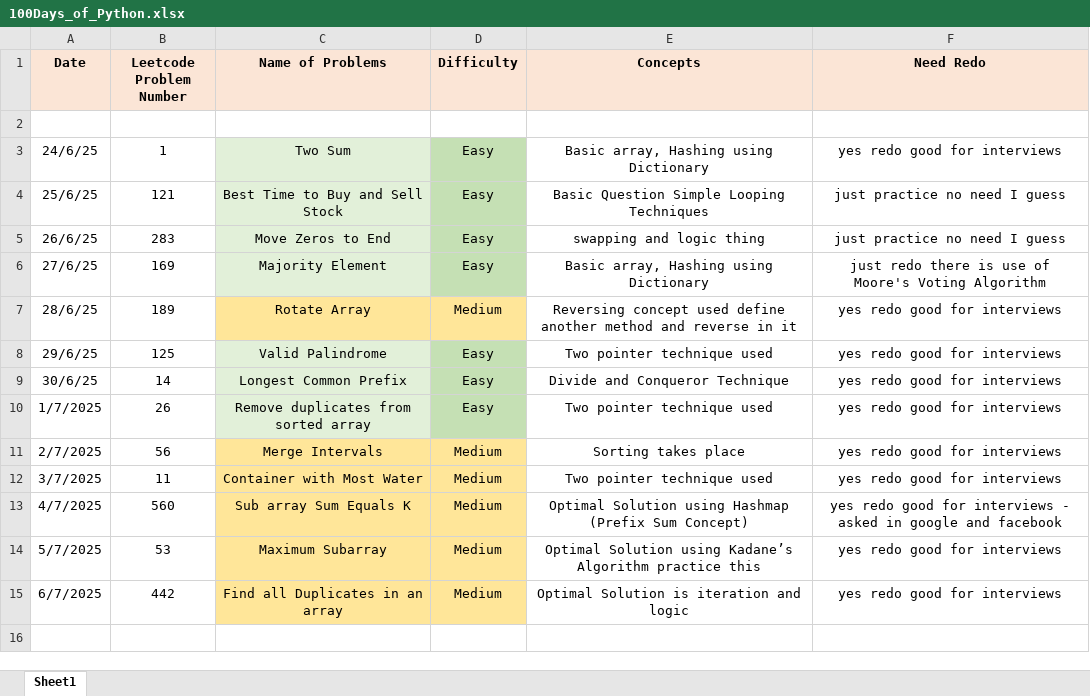
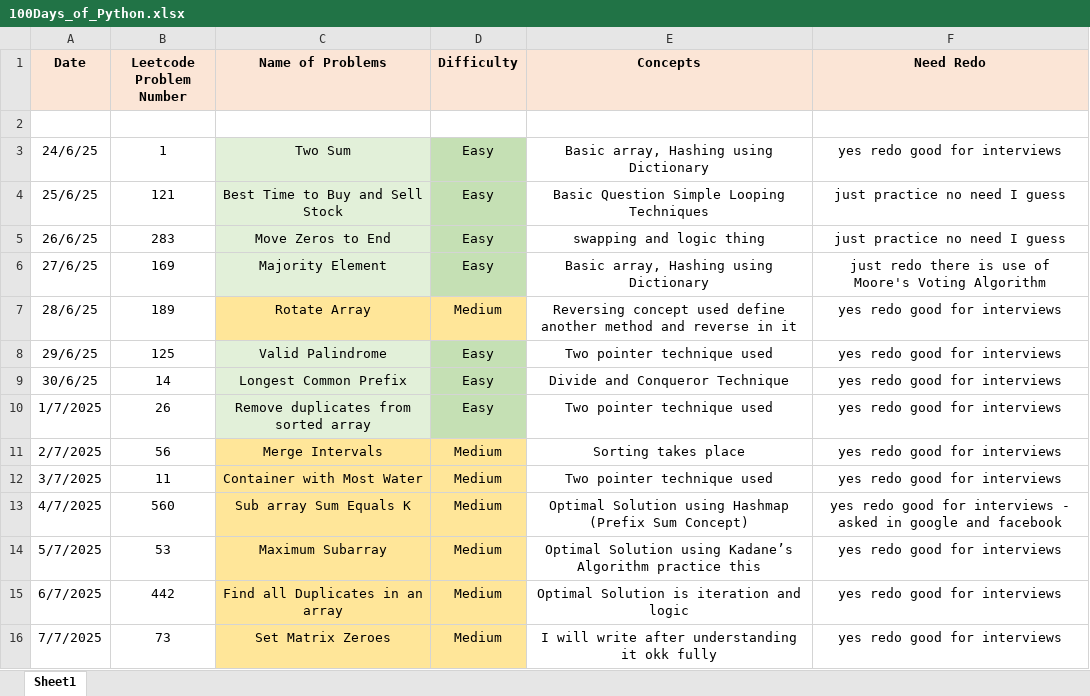
Before and after one commit to ayushlingayat/Python_100DaysofCode, an Excel workbook: 100Days_of_Python.xlsx, sheet Sheet1, drawn as a sheet; values as stored, in another font and other column widths than the file's, no borders; the diff names each change by its address in the sheet, - before the commit and + after, or states it on an @@ line.

Commit message:
100DaysofPython

```diff
--- a/100Days_of_Python.xlsx (sheet Sheet1)
+++ b/100Days_of_Python.xlsx (sheet Sheet1)
+row 16: 7/7/2025 | 73 | Set Matrix Zeroes | Medium | I will write after understanding it okk fully | yes redo good for interviews
```
Also changed, not shown: 1 other file.
